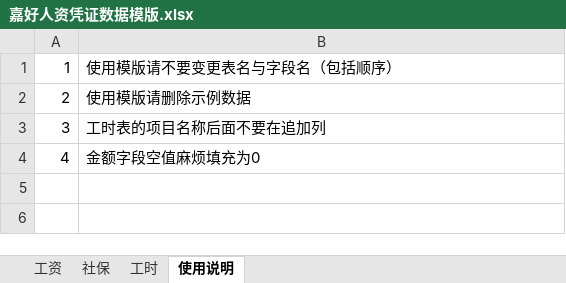
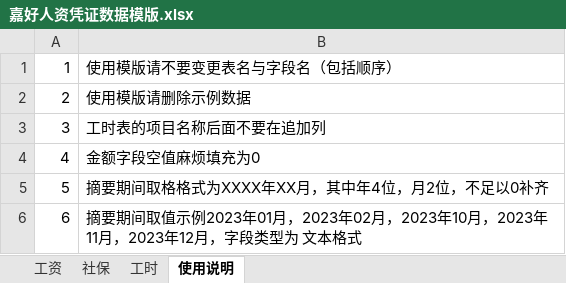
Before and after one commit to ReshapeData/mdljhhrvCom, an Excel workbook: www/嘉好人资凭证数据模版.xlsx, sheet 使用说明, drawn as a sheet; values as stored, in another font and other column widths than the file's, no borders; the diff names each change by its address in the sheet, - before the commit and + after, or states it on an @@ line.

```diff
--- a/www/嘉好人资凭证数据模版.xlsx (sheet 使用说明)
+++ b/www/嘉好人资凭证数据模版.xlsx (sheet 使用说明)
+row 5: 5 | 摘要期间取格格式为XXXX年XX月，其中年4位，月2位，不足以0补齐
+row 6: 6 | 摘要期间取值示例2023年01月，2023年02月，2023年10月，2023年11月，2023年12月，字段类型为 文本格式
```
Also changed, not shown: sheet 工资, sheet 社保, 2 other files.
